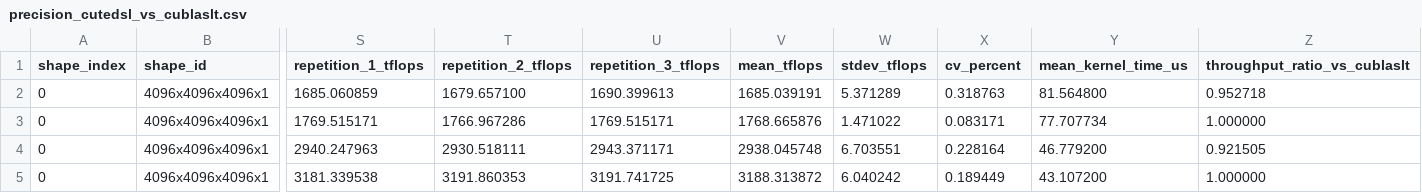
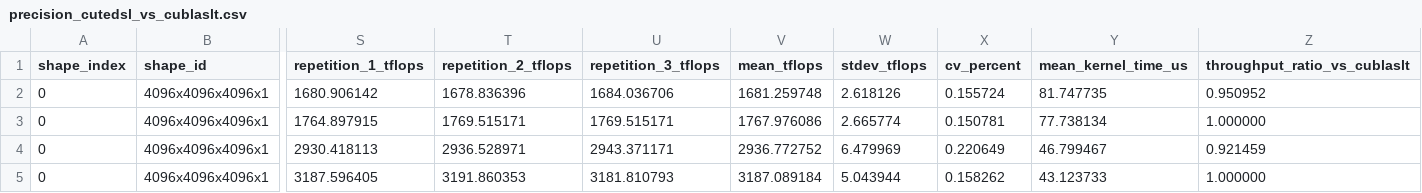
Before and after one commit to Antoniomv7/gb300-microbench, a CSV file: results/precision_cutedsl_vs_cublaslt.csv, drawn as a sheet; only a part is shown, gaps mark what is left out; the diff covers the shown part only; the diff names each change by its address in the sheet, - before the commit and + after, or states it on an @@ line.

```diff
--- a/results/precision_cutedsl_vs_cublaslt.csv
+++ b/results/precision_cutedsl_vs_cublaslt.csv
-S2 (repetition_1_tflops): 1685.060859
+S2 (repetition_1_tflops): 1680.906142
-T2 (repetition_2_tflops): 1679.657100
+T2 (repetition_2_tflops): 1678.836396
-U2 (repetition_3_tflops): 1690.399613
+U2 (repetition_3_tflops): 1684.036706
-V2 (mean_tflops): 1685.039191
+V2 (mean_tflops): 1681.259748
-W2 (stdev_tflops): 5.371289
+W2 (stdev_tflops): 2.618126
-X2 (cv_percent): 0.318763
+X2 (cv_percent): 0.155724
-Y2 (mean_kernel_time_us): 81.564800
+Y2 (mean_kernel_time_us): 81.747735
-Z2 (throughput_ratio_vs_cublaslt): 0.952718
+Z2 (throughput_ratio_vs_cublaslt): 0.950952
-S3 (repetition_1_tflops): 1769.515171
+S3 (repetition_1_tflops): 1764.897915
-T3 (repetition_2_tflops): 1766.967286
+T3 (repetition_2_tflops): 1769.515171
-V3 (mean_tflops): 1768.665876
+V3 (mean_tflops): 1767.976086
-W3 (stdev_tflops): 1.471022
+W3 (stdev_tflops): 2.665774
-X3 (cv_percent): 0.083171
+X3 (cv_percent): 0.150781
-Y3 (mean_kernel_time_us): 77.707734
+Y3 (mean_kernel_time_us): 77.738134
-S4 (repetition_1_tflops): 2940.247963
+S4 (repetition_1_tflops): 2930.418113
-T4 (repetition_2_tflops): 2930.518111
+T4 (repetition_2_tflops): 2936.528971
-V4 (mean_tflops): 2938.045748
+V4 (mean_tflops): 2936.772752
-W4 (stdev_tflops): 6.703551
+W4 (stdev_tflops): 6.479969
-X4 (cv_percent): 0.228164
+X4 (cv_percent): 0.220649
-Y4 (mean_kernel_time_us): 46.779200
+Y4 (mean_kernel_time_us): 46.799467
-Z4 (throughput_ratio_vs_cublaslt): 0.921505
+Z4 (throughput_ratio_vs_cublaslt): 0.921459
-S5 (repetition_1_tflops): 3181.339538
+S5 (repetition_1_tflops): 3187.596405
-U5 (repetition_3_tflops): 3191.741725
+U5 (repetition_3_tflops): 3181.810793
-V5 (mean_tflops): 3188.313872
+V5 (mean_tflops): 3187.089184
-W5 (stdev_tflops): 6.040242
+W5 (stdev_tflops): 5.043944
-X5 (cv_percent): 0.189449
+X5 (cv_percent): 0.158262
-Y5 (mean_kernel_time_us): 43.107200
+Y5 (mean_kernel_time_us): 43.123733
```
Also changed, not shown: 103 edited cells elsewhere in this file, results/gemm_comparison.csv, results/gemm_profile.csv, 9 other files.
